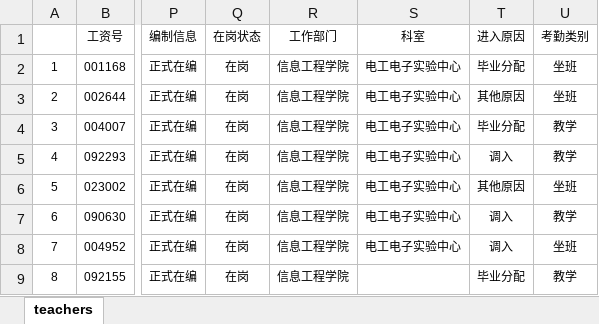
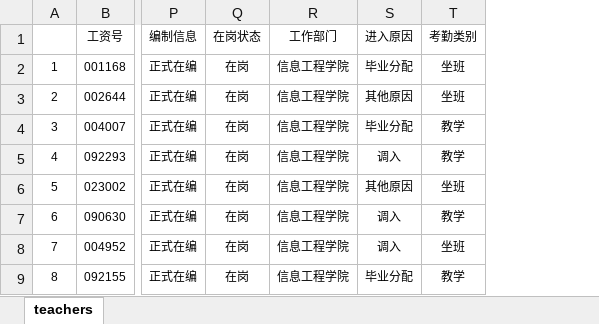
Before and after one commit to CELTIANqzq/data_analyze, an Excel workbook: conf/teacher_table.xlsx, sheet teachers, drawn as a sheet; only a part is shown, gaps mark what is left out; values as stored, in another font and other column widths than the file's, no borders; the diff names each change by its address in the sheet, - before the commit and + after, or states it on an @@ line.

```diff
--- a/conf/teacher_table.xlsx (sheet teachers)
+++ b/conf/teacher_table.xlsx (sheet teachers)
-column S (科室), rows 2-8: all 电工电子实验中心
```
Also changed, not shown: 22 other files.
